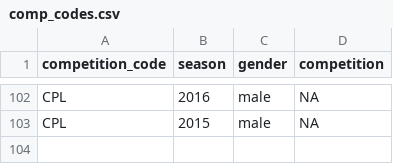
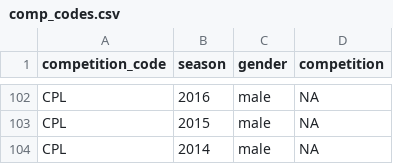
Before and after one commit to albtree/cricreadR, a CSV file: data/comp_codes.csv, drawn as a sheet; only a part is shown, gaps mark what is left out; the diff names each change by its address in the sheet, - before the commit and + after, or states it on an @@ line.

```diff
--- a/data/comp_codes.csv
+++ b/data/comp_codes.csv
+row 104: CPL | 2014 | male | NA
```
Also changed, not shown: 6 other files.
